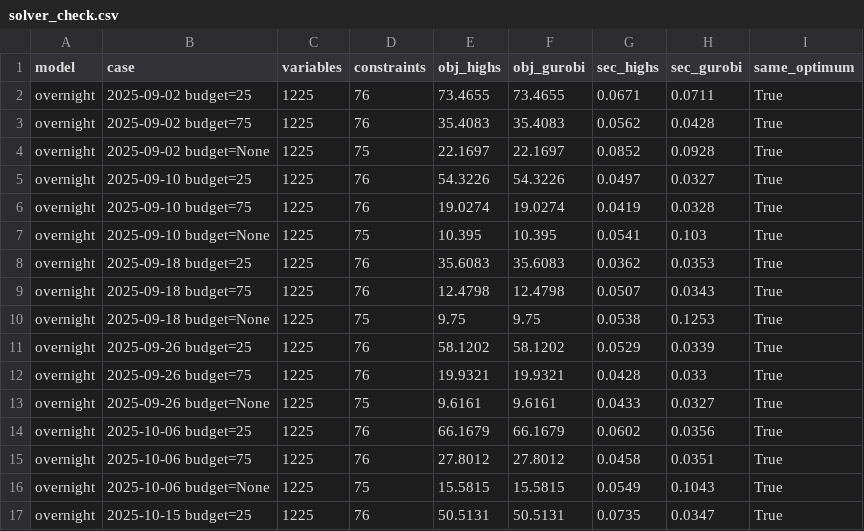
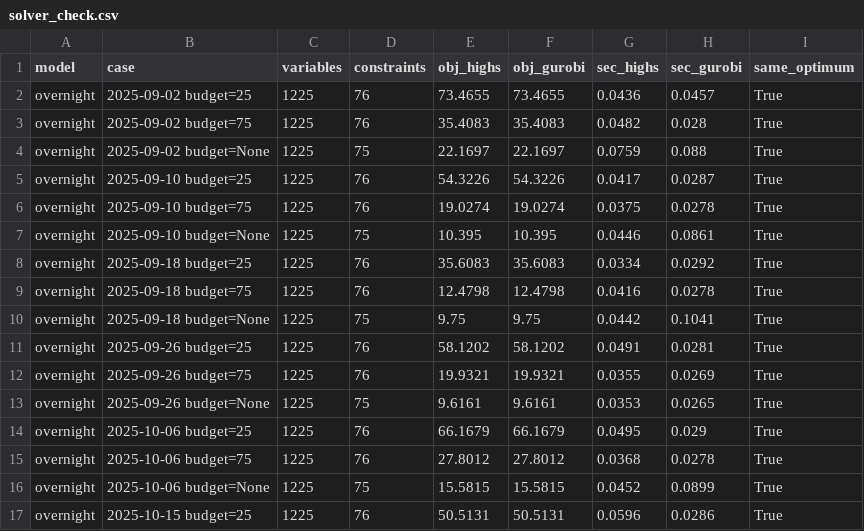
Before and after one commit to yoonbemail-sketch/toronto-bikeshare-rebalancing, a CSV file: outputs/tables/solver_check.csv, drawn as a sheet; only a part is shown; the diff covers the shown part only.

```diff
--- a/outputs/tables/solver_check.csv
+++ b/outputs/tables/solver_check.csv
@@ -1,17 +1,17 @@
 model,case,variables,constraints,obj_highs,obj_gurobi,sec_highs,sec_gurobi,same_optimum
-overnight,2025-09-02 budget=25,1225,76,73.4655,73.4655,0.0671,0.0711,True
-overnight,2025-09-02 budget=75,1225,76,35.4083,35.4083,0.0562,0.0428,True
-overnight,2025-09-02 budget=None,1225,75,22.1697,22.1697,0.0852,0.0928,True
-overnight,2025-09-10 budget=25,1225,76,54.3226,54.3226,0.0497,0.0327,True
-overnight,2025-09-10 budget=75,1225,76,19.0274,19.0274,0.0419,0.0328,True
-overnight,2025-09-10 budget=None,1225,75,10.395,10.395,0.0541,0.103,True
-overnight,2025-09-18 budget=25,1225,76,35.6083,35.6083,0.0362,0.0353,True
-overnight,2025-09-18 budget=75,1225,76,12.4798,12.4798,0.0507,0.0343,True
-overnight,2025-09-18 budget=None,1225,75,9.75,9.75,0.0538,0.1253,True
-overnight,2025-09-26 budget=25,1225,76,58.1202,58.1202,0.0529,0.0339,True
-overnight,2025-09-26 budget=75,1225,76,19.9321,19.9321,0.0428,0.033,True
-overnight,2025-09-26 budget=None,1225,75,9.6161,9.6161,0.0433,0.0327,True
-overnight,2025-10-06 budget=25,1225,76,66.1679,66.1679,0.0602,0.0356,True
-overnight,2025-10-06 budget=75,1225,76,27.8012,27.8012,0.0458,0.0351,True
-overnight,2025-10-06 budget=None,1225,75,15.5815,15.5815,0.0549,0.1043,True
-overnight,2025-10-15 budget=25,1225,76,50.5131,50.5131,0.0735,0.0347,True
+overnight,2025-09-02 budget=25,1225,76,73.4655,73.4655,0.0436,0.0457,True
+overnight,2025-09-02 budget=75,1225,76,35.4083,35.4083,0.0482,0.028,True
+overnight,2025-09-02 budget=None,1225,75,22.1697,22.1697,0.0759,0.088,True
+overnight,2025-09-10 budget=25,1225,76,54.3226,54.3226,0.0417,0.0287,True
+overnight,2025-09-10 budget=75,1225,76,19.0274,19.0274,0.0375,0.0278,True
+overnight,2025-09-10 budget=None,1225,75,10.395,10.395,0.0446,0.0861,True
+overnight,2025-09-18 budget=25,1225,76,35.6083,35.6083,0.0334,0.0292,True
+overnight,2025-09-18 budget=75,1225,76,12.4798,12.4798,0.0416,0.0278,True
+overnight,2025-09-18 budget=None,1225,75,9.75,9.75,0.0442,0.1041,True
+overnight,2025-09-26 budget=25,1225,76,58.1202,58.1202,0.0491,0.0281,True
+overnight,2025-09-26 budget=75,1225,76,19.9321,19.9321,0.0355,0.0269,True
+overnight,2025-09-26 budget=None,1225,75,9.6161,9.6161,0.0353,0.0265,True
+overnight,2025-10-06 budget=25,1225,76,66.1679,66.1679,0.0495,0.029,True
+overnight,2025-10-06 budget=75,1225,76,27.8012,27.8012,0.0368,0.0278,True
+overnight,2025-10-06 budget=None,1225,75,15.5815,15.5815,0.0452,0.0899,True
+overnight,2025-10-15 budget=25,1225,76,50.5131,50.5131,0.0596,0.0286,True
```
Also changed, not shown: 22 edited cells elsewhere in this file, outputs/tables/rebalancing_by_night.csv, outputs/tables/rebalancing_results.csv, 18 other files.
